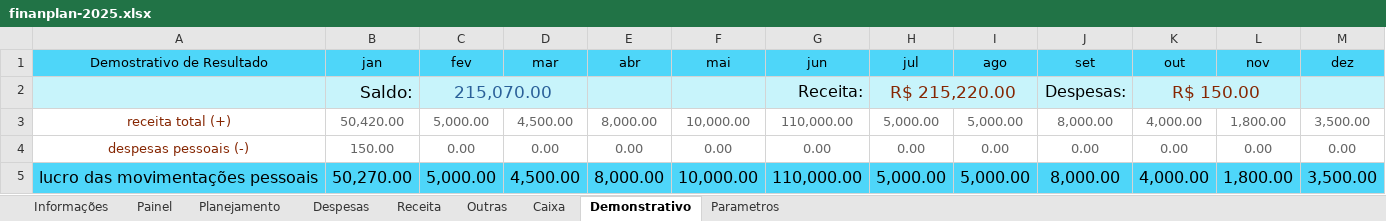
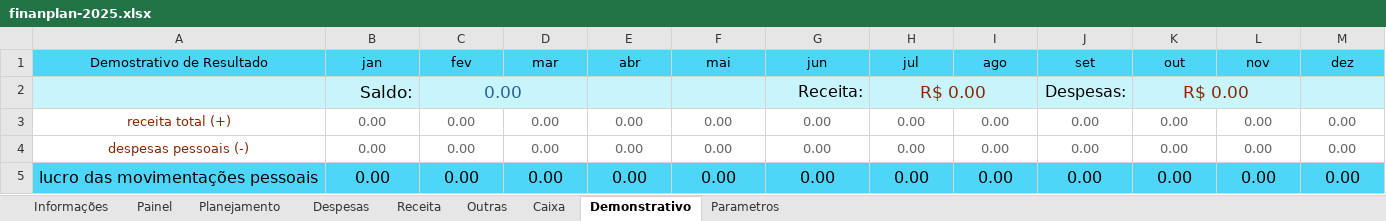
Before and after one commit to Cotrim-Finan/finanplan, an Excel workbook: finanplan-2025.xlsx, sheet Demonstrativo, drawn as a sheet; values as stored, in another font and other column widths than the file's, no borders; charts and pictures not drawn; the diff names each change by its address in the sheet, - before the commit and + after, or states it on an @@ line.

```diff
--- a/finanplan-2025.xlsx (sheet Demonstrativo)
+++ b/finanplan-2025.xlsx (sheet Demonstrativo)
-C2 (fev): 215,070.00
+C2 (fev): 0.00
-H2 (jul): R$ 215,220.00
+H2 (jul): R$ 0.00
-K2 (out): R$ 150.00
+K2 (out): R$ 0.00
-B3 (jan): 50,420.00
+B3 (jan): 0.00
-C3 (fev): 5,000.00
+C3 (fev): 0.00
-D3 (mar): 4,500.00
+D3 (mar): 0.00
-E3 (abr): 8,000.00
+E3 (abr): 0.00
-F3 (mai): 10,000.00
+F3 (mai): 0.00
-G3 (jun): 110,000.00
+G3 (jun): 0.00
-H3 (jul): 5,000.00
+H3 (jul): 0.00
-I3 (ago): 5,000.00
+I3 (ago): 0.00
-J3 (set): 8,000.00
+J3 (set): 0.00
-K3 (out): 4,000.00
+K3 (out): 0.00
-L3 (nov): 1,800.00
+L3 (nov): 0.00
-M3 (dez): 3,500.00
+M3 (dez): 0.00
-B4 (jan): 150.00
+B4 (jan): 0.00
-B5 (jan): 50,270.00
+B5 (jan): 0.00
-C5 (fev): 5,000.00
+C5 (fev): 0.00
-D5 (mar): 4,500.00
+D5 (mar): 0.00
-E5 (abr): 8,000.00
+E5 (abr): 0.00
-F5 (mai): 10,000.00
+F5 (mai): 0.00
-G5 (jun): 110,000.00
+G5 (jun): 0.00
-H5 (jul): 5,000.00
+H5 (jul): 0.00
-I5 (ago): 5,000.00
+I5 (ago): 0.00
-J5 (set): 8,000.00
+J5 (set): 0.00
-K5 (out): 4,000.00
+K5 (out): 0.00
-L5 (nov): 1,800.00
+L5 (nov): 0.00
-M5 (dez): 3,500.00
+M5 (dez): 0.00
```
Also changed, not shown: sheet Planejamento, sheet Caixa, sheet Receita, sheet Painel, sheet Despesas, charts or pictures.
